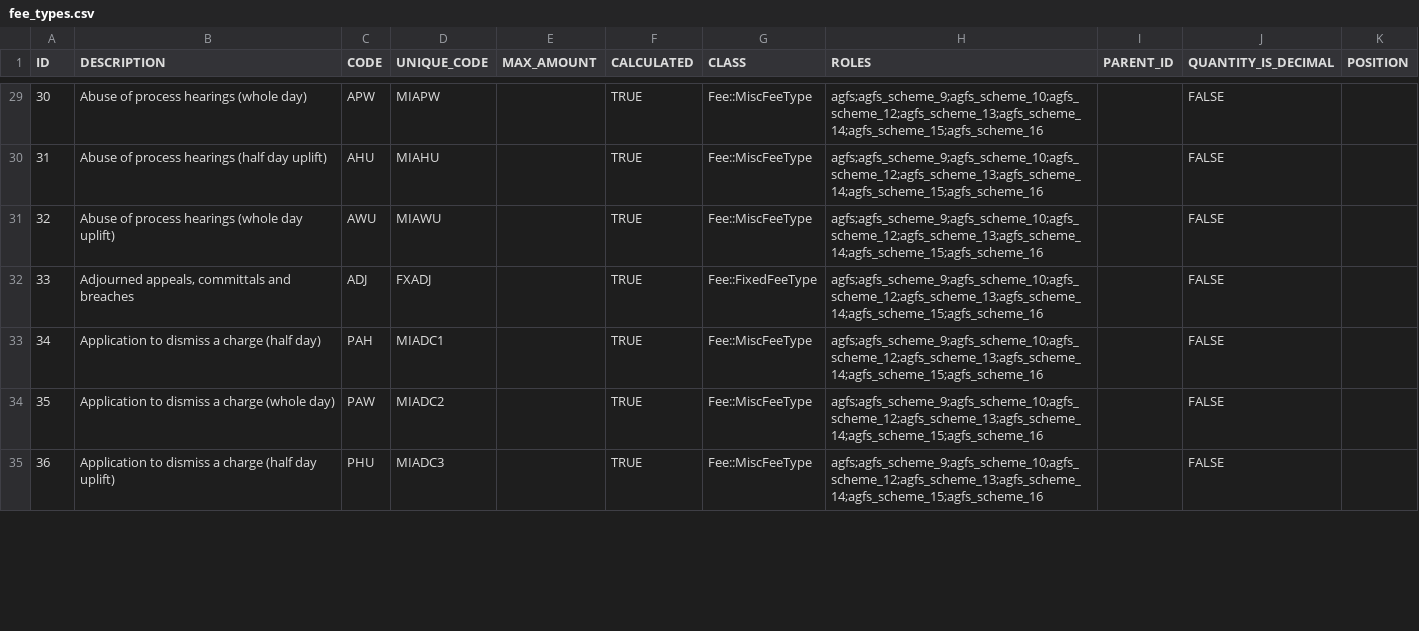
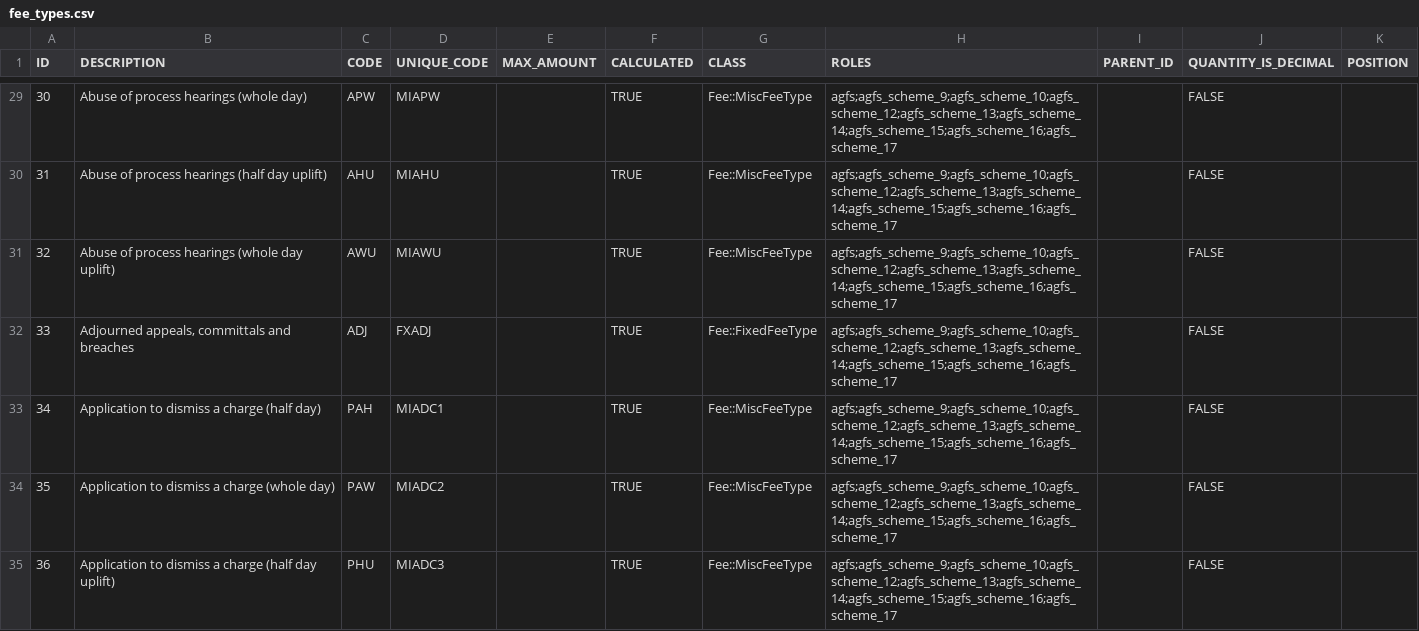
Before and after one commit to ministryofjustice/Claim-for-Crown-Court-Defence, a CSV file: lib/assets/data/fee_types.csv, drawn as a sheet; only a part is shown, gaps mark what is left out; the diff covers the shown part only.

Commit message:
CTSKF-1759 Add role for AGFS scheme 17

```diff
--- a/lib/assets/data/fee_types.csv
+++ b/lib/assets/data/fee_types.csv
@@ -29,7 +29,7 @@ ID,DESCRIPTION,CODE,UNIQUE_CODE,MAX_AMOUNT,CALCULATED,CLASS,ROLES,PARENT_ID,QUAN
-30,Abuse of process hearings (whole day),APW,MIAPW,,TRUE,Fee::MiscFeeType,agfs;agfs_scheme_9;agfs_scheme_10;agfs_scheme_12;agfs_scheme_13;agfs_scheme_14;agfs_scheme_15;agfs_scheme_16,,FALSE,
-31,Abuse of process hearings (half day uplift),AHU,MIAHU,,TRUE,Fee::MiscFeeType,agfs;agfs_scheme_9;agfs_scheme_10;agfs_scheme_12;agfs_scheme_13;agfs_scheme_14;agfs_scheme_15;agfs_scheme_16,,FALSE,
-32,Abuse of process hearings (whole day uplift),AWU,MIAWU,,TRUE,Fee::MiscFeeType,agfs;agfs_scheme_9;agfs_scheme_10;agfs_scheme_12;agfs_scheme_13;agfs_scheme_14;agfs_scheme_15;agfs_scheme_16,,FALSE,
-33,"Adjourned appeals, committals and breaches",ADJ,FXADJ,,TRUE,Fee::FixedFeeType,agfs;agfs_scheme_9;agfs_scheme_10;agfs_scheme_12;agfs_scheme_13;agfs_scheme_14;agfs_scheme_15;agfs_scheme_16,,FALSE,
-34,Application to dismiss a charge (half day),PAH,MIADC1,,TRUE,Fee::MiscFeeType,agfs;agfs_scheme_9;agfs_scheme_10;agfs_scheme_12;agfs_scheme_13;agfs_scheme_14;agfs_scheme_15;agfs_scheme_16,,FALSE,
-35,Application to dismiss a charge (whole day),PAW,MIADC2,,TRUE,Fee::MiscFeeType,agfs;agfs_scheme_9;agfs_scheme_10;agfs_scheme_12;agfs_scheme_13;agfs_scheme_14;agfs_scheme_15;agfs_scheme_16,,FALSE,
-36,Application to dismiss a charge (half day uplift),PHU,MIADC3,,TRUE,Fee::MiscFeeType,agfs;agfs_scheme_9;agfs_scheme_10;agfs_scheme_12;agfs_scheme_13;agfs_scheme_14;agfs_scheme_15;agfs_scheme_16,,FALSE,
+30,Abuse of process hearings (whole day),APW,MIAPW,,TRUE,Fee::MiscFeeType,agfs;agfs_scheme_9;agfs_scheme_10;agfs_scheme_12;agfs_scheme_13;agfs_scheme_14;agfs_scheme_15;agfs_scheme_16;agfs_scheme_17,,FALSE,
+31,Abuse of process hearings (half day uplift),AHU,MIAHU,,TRUE,Fee::MiscFeeType,agfs;agfs_scheme_9;agfs_scheme_10;agfs_scheme_12;agfs_scheme_13;agfs_scheme_14;agfs_scheme_15;agfs_scheme_16;agfs_scheme_17,,FALSE,
+32,Abuse of process hearings (whole day uplift),AWU,MIAWU,,TRUE,Fee::MiscFeeType,agfs;agfs_scheme_9;agfs_scheme_10;agfs_scheme_12;agfs_scheme_13;agfs_scheme_14;agfs_scheme_15;agfs_scheme_16;agfs_scheme_17,,FALSE,
+33,"Adjourned appeals, committals and breaches",ADJ,FXADJ,,TRUE,Fee::FixedFeeType,agfs;agfs_scheme_9;agfs_scheme_10;agfs_scheme_12;agfs_scheme_13;agfs_scheme_14;agfs_scheme_15;agfs_scheme_16;agfs_scheme_17,,FALSE,
+34,Application to dismiss a charge (half day),PAH,MIADC1,,TRUE,Fee::MiscFeeType,agfs;agfs_scheme_9;agfs_scheme_10;agfs_scheme_12;agfs_scheme_13;agfs_scheme_14;agfs_scheme_15;agfs_scheme_16;agfs_scheme_17,,FALSE,
+35,Application to dismiss a charge (whole day),PAW,MIADC2,,TRUE,Fee::MiscFeeType,agfs;agfs_scheme_9;agfs_scheme_10;agfs_scheme_12;agfs_scheme_13;agfs_scheme_14;agfs_scheme_15;agfs_scheme_16;agfs_scheme_17,,FALSE,
+36,Application to dismiss a charge (half day uplift),PHU,MIADC3,,TRUE,Fee::MiscFeeType,agfs;agfs_scheme_9;agfs_scheme_10;agfs_scheme_12;agfs_scheme_13;agfs_scheme_14;agfs_scheme_15;agfs_scheme_16;agfs_scheme_17,,FALSE,
```
Also changed, not shown: 72 edited cells elsewhere in this file, 2 other files.
